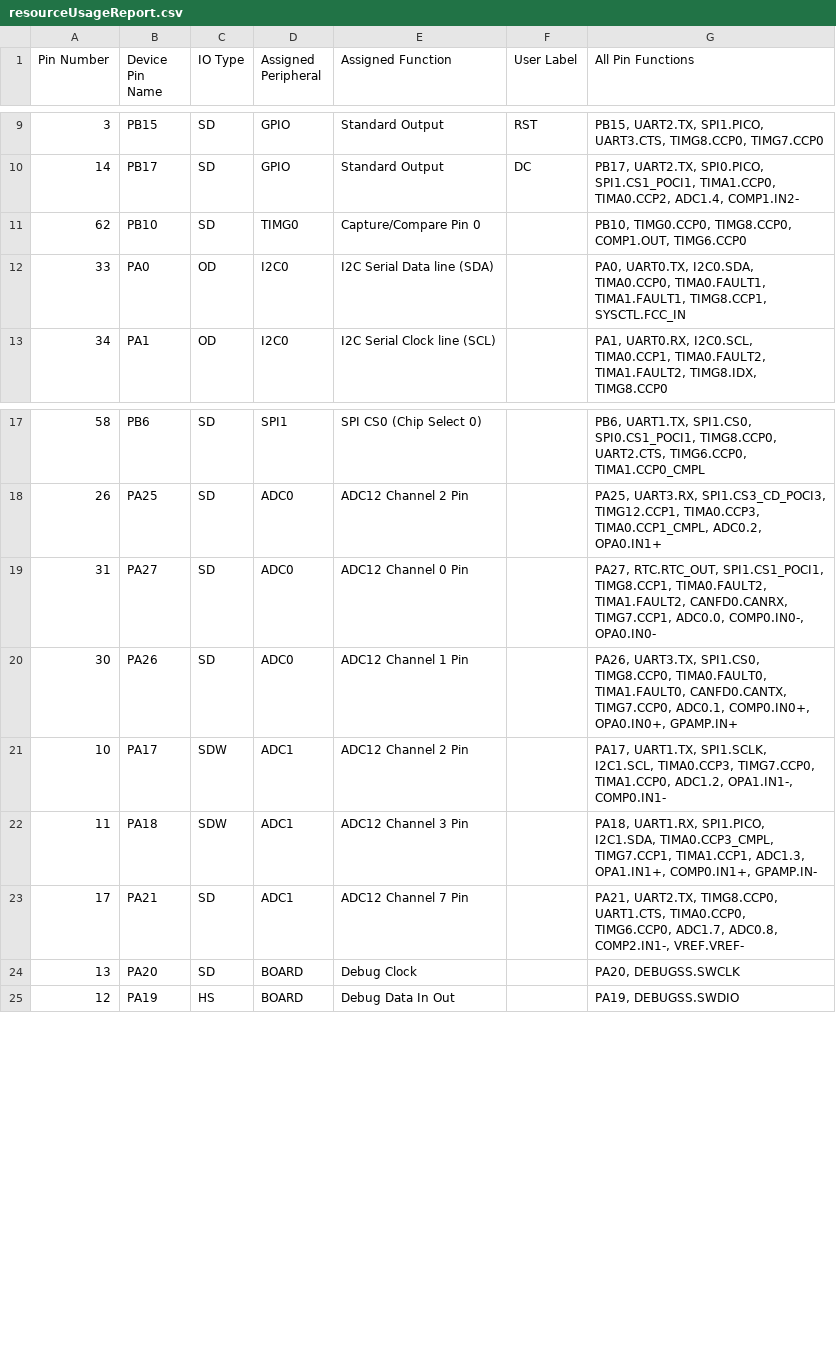
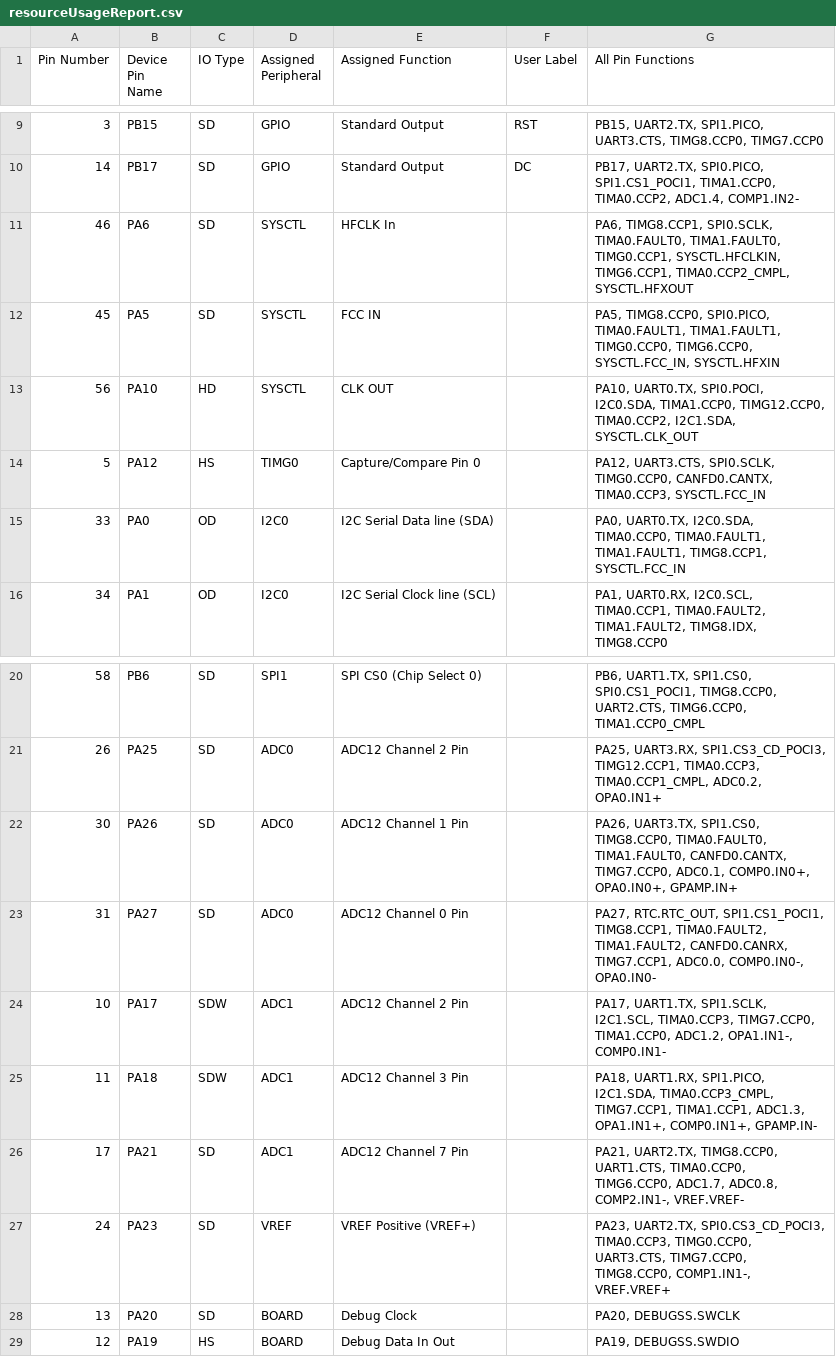
Before and after one commit to obsfeil/Motion_Music_Studio, a CSV file: Debug/resourceUsageReport.csv, drawn as a sheet; only a part is shown, gaps mark what is left out.

```diff
--- a/Debug/resourceUsageReport.csv
+++ b/Debug/resourceUsageReport.csv
@@ -10,3 +10,6 @@ Pin Number,Device Pin Name,IO Type,Assigned Peripheral,Assigned Function ,User L
 14,PB17,SD,GPIO,Standard Output,DC,"PB17, UART2.TX, SPI0.PICO, SPI1.CS1_POCI1, TIMA1.CCP0, TIMA0.CCP2, ADC1.4, COMP1.IN2-"
-62,PB10,SD,TIMG0,"Capture/Compare Pin 0",,"PB10, TIMG0.CCP0, TIMG8.CCP0, COMP1.OUT, TIMG6.CCP0"
+46,PA6,SD,SYSCTL,"HFCLK In",,"PA6, TIMG8.CCP1, SPI0.SCLK, TIMA0.FAULT0, TIMA1.FAULT0, TIMG0.CCP1, SYSCTL.HFCLKIN, TIMG6.CCP1, TIMA0.CCP2_CMPL, SYSCTL.HFXOUT"
+45,PA5,SD,SYSCTL,"FCC IN",,"PA5, TIMG8.CCP0, SPI0.PICO, TIMA0.FAULT1, TIMA1.FAULT1, TIMG0.CCP0, TIMG6.CCP0, SYSCTL.FCC_IN, SYSCTL.HFXIN"
+56,PA10,HD,SYSCTL,"CLK OUT",,"PA10, UART0.TX, SPI0.POCI, I2C0.SDA, TIMA1.CCP0, TIMG12.CCP0, TIMA0.CCP2, I2C1.SDA, SYSCTL.CLK_OUT"
+5,PA12,HS,TIMG0,"Capture/Compare Pin 0",,"PA12, UART3.CTS, SPI0.SCLK, TIMG0.CCP0, CANFD0.CANTX, TIMA0.CCP3, SYSCTL.FCC_IN"
 33,PA0,OD,I2C0,"I2C Serial Data line (SDA)",,"PA0, UART0.TX, I2C0.SDA, TIMA0.CCP0, TIMA0.FAULT1, TIMA1.FAULT1, TIMG8.CCP1, SYSCTL.FCC_IN"
@@ -18,4 +21,4 @@ Pin Number,Device Pin Name,IO Type,Assigned Peripheral,Assigned Function ,User L
 26,PA25,SD,ADC0,"ADC12 Channel 2 Pin",,"PA25, UART3.RX, SPI1.CS3_CD_POCI3, TIMG12.CCP1, TIMA0.CCP3, TIMA0.CCP1_CMPL, ADC0.2, OPA0.IN1+"
+30,PA26,SD,ADC0,"ADC12 Channel 1 Pin",,"PA26, UART3.TX, SPI1.CS0, TIMG8.CCP0, TIMA0.FAULT0, TIMA1.FAULT0, CANFD0.CANTX, TIMG7.CCP0, ADC0.1, COMP0.IN0+, OPA0.IN0+, GPAMP.IN+"
 31,PA27,SD,ADC0,"ADC12 Channel 0 Pin",,"PA27, RTC.RTC_OUT, SPI1.CS1_POCI1, TIMG8.CCP1, TIMA0.FAULT2, TIMA1.FAULT2, CANFD0.CANRX, TIMG7.CCP1, ADC0.0, COMP0.IN0-, OPA0.IN0-"
-30,PA26,SD,ADC0,"ADC12 Channel 1 Pin",,"PA26, UART3.TX, SPI1.CS0, TIMG8.CCP0, TIMA0.FAULT0, TIMA1.FAULT0, CANFD0.CANTX, TIMG7.CCP0, ADC0.1, COMP0.IN0+, OPA0.IN0+, GPAMP.IN+"
 10,PA17,SDW,ADC1,"ADC12 Channel 2 Pin",,"PA17, UART1.TX, SPI1.SCLK, I2C1.SCL, TIMA0.CCP3, TIMG7.CCP0, TIMA1.CCP0, ADC1.2, OPA1.IN1-, COMP0.IN1-"
@@ -23,2 +26,3 @@ Pin Number,Device Pin Name,IO Type,Assigned Peripheral,Assigned Function ,User L
 17,PA21,SD,ADC1,"ADC12 Channel 7 Pin",,"PA21, UART2.TX, TIMG8.CCP0, UART1.CTS, TIMA0.CCP0, TIMG6.CCP0, ADC1.7, ADC0.8, COMP2.IN1-, VREF.VREF-"
+24,PA23,SD,VREF,"VREF Positive (VREF+)",,"PA23, UART2.TX, SPI0.CS3_CD_POCI3, TIMA0.CCP3, TIMG0.CCP0, UART3.CTS, TIMG7.CCP0, TIMG8.CCP0, COMP1.IN1-, VREF.VREF+"
 13,PA20,SD,BOARD,"Debug Clock",,"PA20, DEBUGSS.SWCLK"
```
Also changed, not shown: 25 other files.
